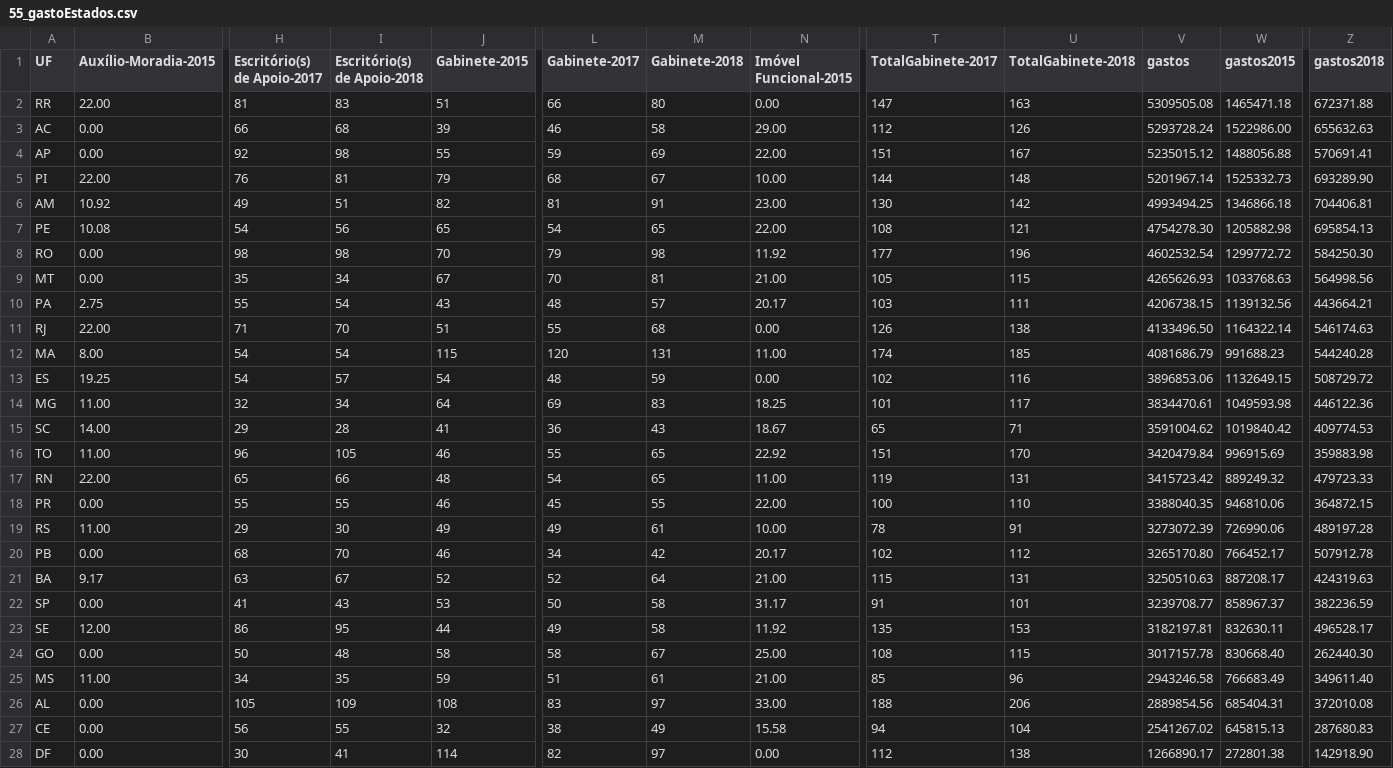
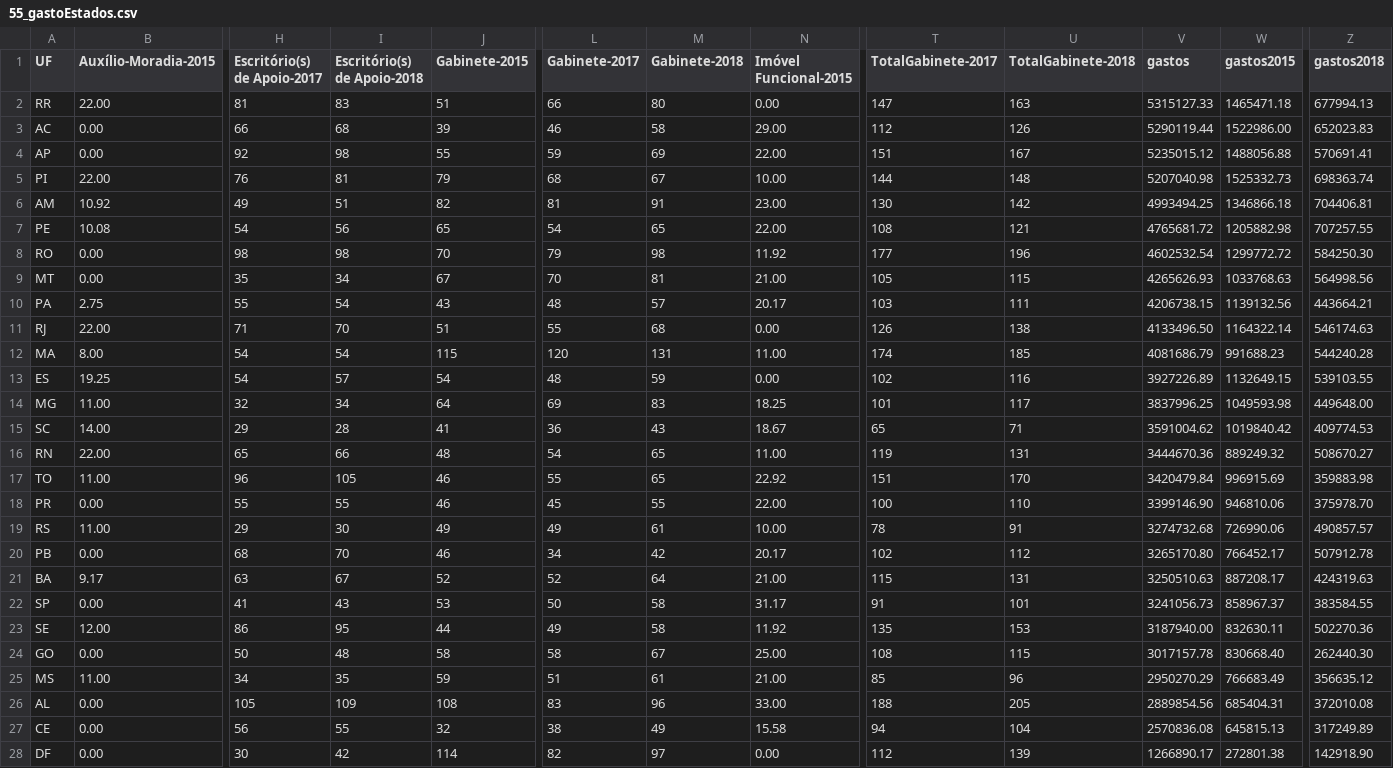
Before and after one commit to RobStelling/senado, a CSV file: csv/55_gastoEstados.csv, drawn as a sheet; only a part is shown, gaps mark what is left out; removed rows and columns are numbered as before the commit, all else as after; rows hold the shown columns only; the diff names each change by its address in the sheet, - before the commit and + after, or states it on an @@ line.

```diff
--- a/csv/55_gastoEstados.csv
+++ b/csv/55_gastoEstados.csv
-V2 (gastos): 5309505.08
+V2 (gastos): 5315127.33
-Z2 (gastos2018): 672371.88
+Z2 (gastos2018): 677994.13
-V3 (gastos): 5293728.24
+V3 (gastos): 5290119.44
-Z3 (gastos2018): 655632.63
+Z3 (gastos2018): 652023.83
-V5 (gastos): 5201967.14
+V5 (gastos): 5207040.98
-Z5 (gastos2018): 693289.90
+Z5 (gastos2018): 698363.74
-V7 (gastos): 4754278.30
+V7 (gastos): 4765681.72
-Z7 (gastos2018): 695854.13
+Z7 (gastos2018): 707257.55
-V13 (gastos): 3896853.06
+V13 (gastos): 3927226.89
-Z13 (gastos2018): 508729.72
+Z13 (gastos2018): 539103.55
-V14 (gastos): 3834470.61
+V14 (gastos): 3837996.25
-Z14 (gastos2018): 446122.36
+Z14 (gastos2018): 449648.00
+row 16: RN | 22.00 | 65 | 66 | 48 | 54 | 65 | 11.00 | 119 | 131 | 3444670.36 | 889249.32 | 508670.27
-row 17: RN | 22.00 | 65 | 66 | 48 | 54 | 65 | 11.00 | 119 | 131 | 3415723.42 | 889249.32 | 479723.33
-V18 (gastos): 3388040.35
+V18 (gastos): 3399146.90
-Z18 (gastos2018): 364872.15
+Z18 (gastos2018): 375978.70
-V19 (gastos): 3273072.39
+V19 (gastos): 3274732.68
-Z19 (gastos2018): 489197.28
+Z19 (gastos2018): 490857.57
-V22 (gastos): 3239708.77
+V22 (gastos): 3241056.73
-Z22 (gastos2018): 382236.59
+Z22 (gastos2018): 383584.55
-V23 (gastos): 3182197.81
+V23 (gastos): 3187940.00
-Z23 (gastos2018): 496528.17
+Z23 (gastos2018): 502270.36
-V25 (gastos): 2943246.58
+V25 (gastos): 2950270.29
-Z25 (gastos2018): 349611.40
+Z25 (gastos2018): 356635.12
-M26 (Gabinete-2018): 97
+M26 (Gabinete-2018): 96
-U26 (TotalGabinete-2018): 206
+U26 (TotalGabinete-2018): 205
-V27 (gastos): 2541267.02
+V27 (gastos): 2570836.08
-Z27 (gastos2018): 287680.83
+Z27 (gastos2018): 317249.89
-I28 (Escritório(s) de Apoio-2018): 41
+I28 (Escritório(s) de Apoio-2018): 42
-U28 (TotalGabinete-2018): 138
+U28 (TotalGabinete-2018): 139
```
Also changed, not shown: csv/55_gastoPartidos.csv, csv/55_senado.csv, 11 other files.
